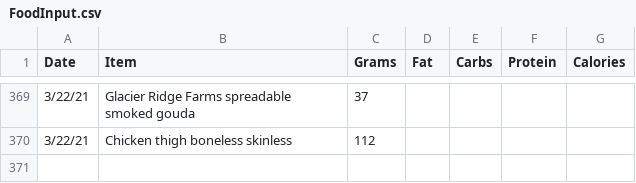
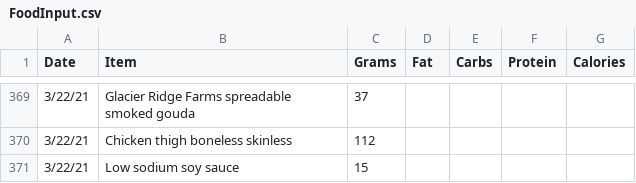
Before and after one commit to tbcombs/Food, a CSV file: FoodInput.csv, drawn as a sheet; only a part is shown, gaps mark what is left out.

Commit message:
Update FoodInput.csv

```diff
--- a/FoodInput.csv
+++ b/FoodInput.csv
@@ -370 +370,2 @@ Date,Item,Grams,Fat,Carbs,Protein,Calories
 3/22/21,Chicken thigh boneless skinless,112,,,,
+3/22/21,Low sodium soy sauce,15,,,,
```
